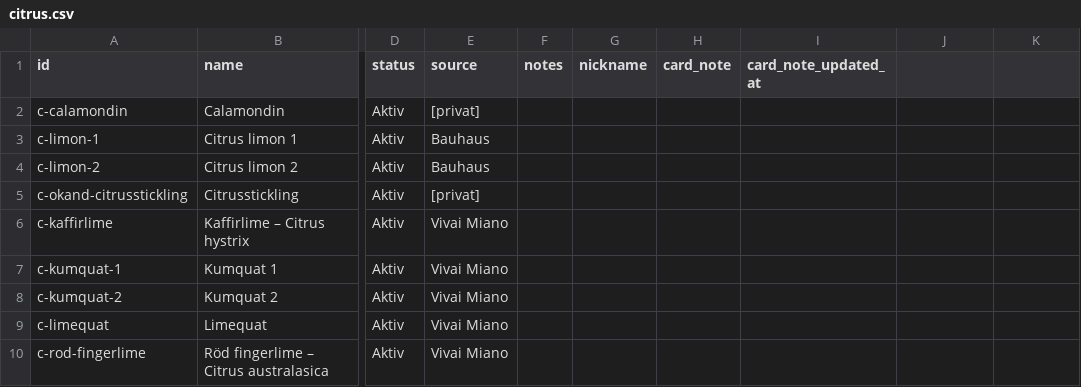
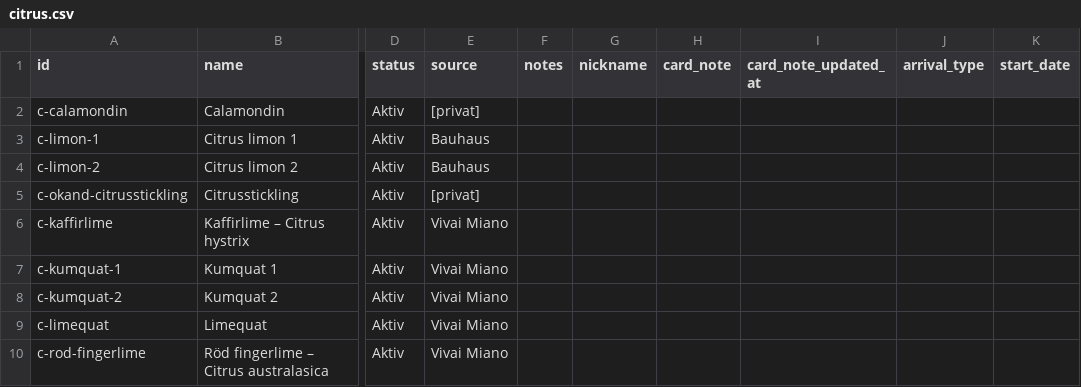
Before and after one commit to huasdy/mina-vaxter, a CSV file: data/citrus.csv, drawn as a sheet; only a part is shown, gaps mark what is left out; the diff names each change by its address in the sheet, - before the commit and + after, or states it on an @@ line.

```diff
--- a/data/citrus.csv
+++ b/data/citrus.csv
-J1: (empty)
+J1: arrival_type
-K1: (empty)
+K1: start_date
```
Also changed, not shown: data/hibiskusar.csv, data/pelargoner.csv, 14 other files.
